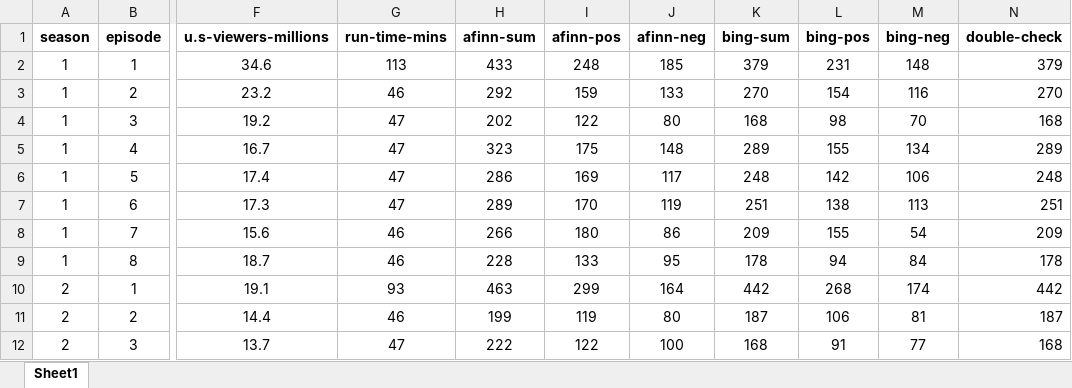
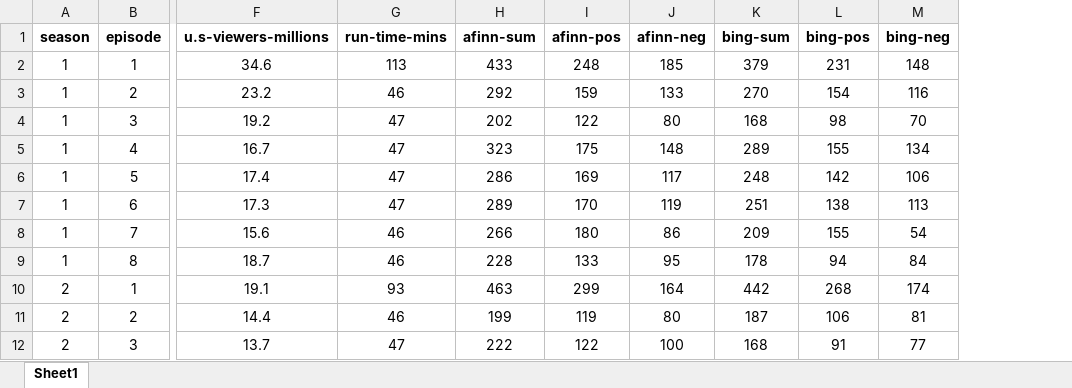
Before and after one commit to M4rk3h/uniWork, an Excel workbook: dissertation/twinpeaks-sa/#twinPeaksData.xlsx, sheet Sheet1, drawn as a sheet; only a part is shown, gaps mark what is left out; values as stored, in another font and other column widths than the file's, no borders; conditional formats not drawn; the diff names each change by its address in the sheet, - before the commit and + after, or states it on an @@ line.

```diff
--- a/dissertation/twinpeaks-sa/#twinPeaksData.xlsx (sheet Sheet1)
+++ b/dissertation/twinpeaks-sa/#twinPeaksData.xlsx (sheet Sheet1)
-column N (double-check), rows 2-12: 379 | 270 | 168 | 289 | 248 | 251 | 209 | 178 | 442 | 187 | 168
```
Also changed, not shown: 3 other files.
